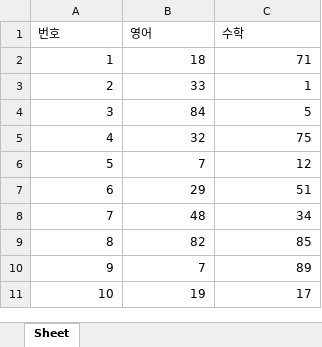
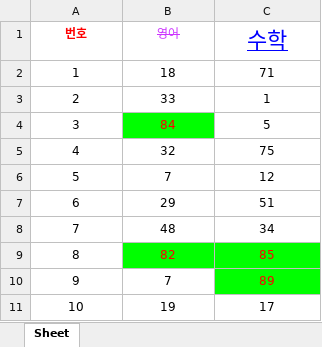
Before and after one commit to brian110326/pythonsource, an Excel workbook: ch2/resource/range_style.xlsx, sheet Sheet, drawn as a sheet; values as stored, in another font and other column widths than the file's, no borders; the diff names each change by its address in the sheet, - before the commit and + after, or states it on an @@ line.

```diff
--- a/ch2/resource/range_style.xlsx (sheet Sheet)
+++ b/ch2/resource/range_style.xlsx (sheet Sheet)
-A1 text colour: black
+A1 text colour: #FF0000
-A1:C1 alignment: left
+A1:C1 alignment: center
@@ A1 bold: off → on, italic: off → on @@
@@ B1 strikethrough: off → on, text colour: black → #CC33FF @@
@@ C1 underline: off → on, text colour: black → #0000FF, text size: larger @@
-A2:C11 alignment: right
+A2:C11 alignment: center
@@ B4 fill: none → #00FF00, text colour: black → #FF0000 @@
@@ B9:C9 fill: none → #00FF00, text colour: black → #FF0000 @@
@@ C10 fill: none → #00FF00, text colour: black → #FF0000 @@
```
Also changed, not shown: 1 other file.
